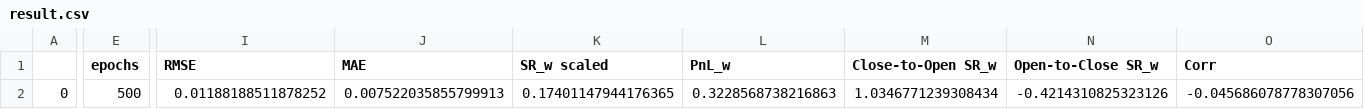
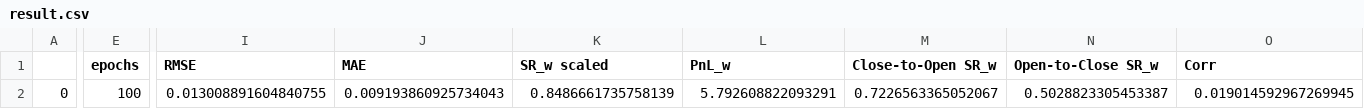
Before and after one commit to sprasadhpy/FinLS4, a CSV file: Results/ForGAN-LSTM/EL/result.csv, drawn as a sheet; only a part is shown, gaps mark what is left out; the diff covers the shown part only; the diff names each change by its address in the sheet, - before the commit and + after, or states it on an @@ line.

```diff
--- a/Results/ForGAN-LSTM/EL/result.csv
+++ b/Results/ForGAN-LSTM/EL/result.csv
-E2 (epochs): 500
+E2 (epochs): 100
-I2 (RMSE): 0.01188188511878252
+I2 (RMSE): 0.013008891604840755
-J2 (MAE): 0.007522035855799913
+J2 (MAE): 0.009193860925734043
-K2 (SR_w scaled): 0.17401147944176365
+K2 (SR_w scaled): 0.8486661735758139
-L2 (PnL_w): 0.3228568738216863
+L2 (PnL_w): 5.792608822093291
-M2 (Close-to-Open SR_w): 1.0346771239308434
+M2 (Close-to-Open SR_w): 0.7226563365052067
-N2 (Open-to-Close SR_w): -0.4214310825323126
+N2 (Open-to-Close SR_w): 0.5028823305453387
-O2 (Corr): -0.045686078778307056
+O2 (Corr): 0.019014592967269945
```
Also changed, not shown: 9 edited cells elsewhere in this file, Results/ForGAN-LSTM/AMZN/gradients.csv, Results/ForGAN-LSTM/AZO/gradients.csv, 36 other files.
